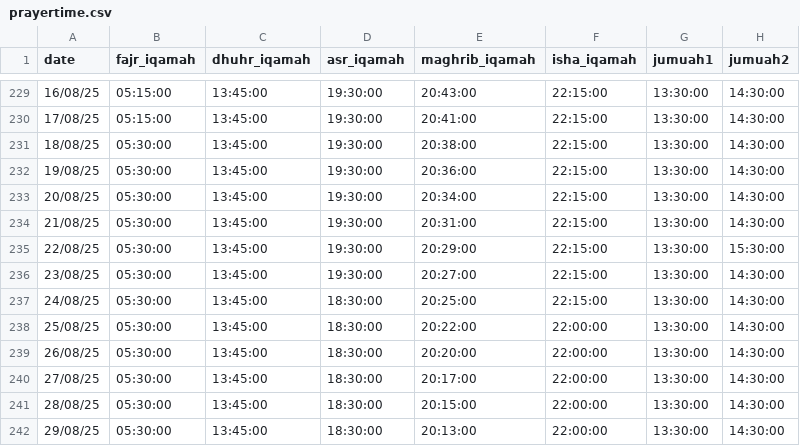
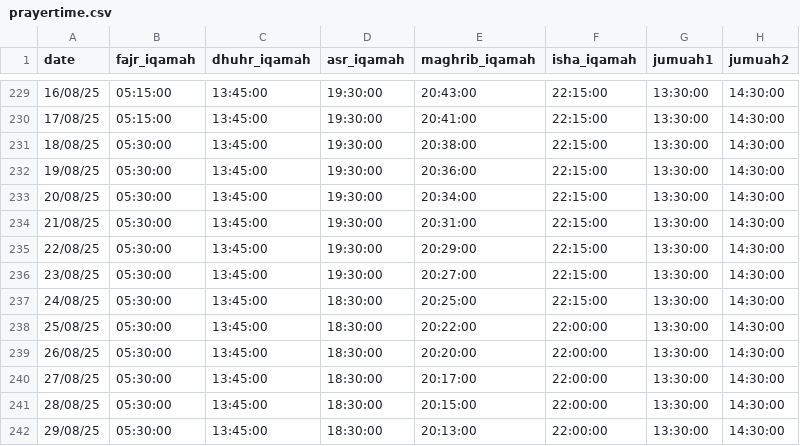
Before and after one commit to yuslolanc/prayertimes, a CSV file: prayertime.csv, drawn as a sheet; only a part is shown, gaps mark what is left out.

Commit message:
Update prayertime.csv

```diff
--- a/prayertime.csv
+++ b/prayertime.csv
@@ -234,3 +234,3 @@ date,fajr_iqamah,dhuhr_iqamah,asr_iqamah,maghrib_iqamah,isha_iqamah,jumuah1,jumu
 21/08/25,05:30:00,13:45:00,19:30:00,20:31:00,22:15:00,13:30:00,14:30:00
-22/08/25,05:30:00,13:45:00,19:30:00,20:29:00,22:15:00,13:30:00,15:30:00
+22/08/25,05:30:00,13:45:00,19:30:00,20:29:00,22:15:00,13:30:00,14:30:00
 23/08/25,05:30:00,13:45:00,19:30:00,20:27:00,22:15:00,13:30:00,14:30:00
```
